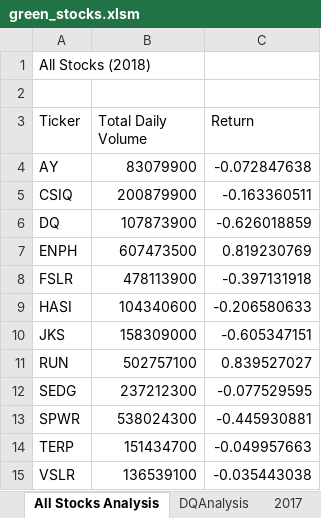
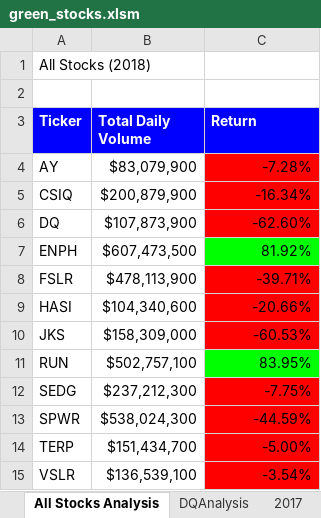
Before and after one commit to smacpherson2021/stock-analysis, an Excel workbook: green_stocks.xlsm, sheet All Stocks Analysis, drawn as a sheet; values as stored, in another font and other column widths than the file's, no borders; the diff names each change by its address in the sheet, - before the commit and + after, or states it on an @@ line.

Commit message:
Add files via upload

```diff
--- a/green_stocks.xlsm (sheet All Stocks Analysis)
+++ b/green_stocks.xlsm (sheet All Stocks Analysis)
@@ A3:C3 fill: none → #0000FF, bold: off → on, text colour: black → #FFFFFF @@
-B4 (Total Daily Volume): 83079900
+B4 (Total Daily Volume): $83,079,900
-C4 (Return): -0.072847638
+C4 (Return): -7.28%
-C4:C6 fill: none
+C4:C6 fill: #FF0000
-B5 (Total Daily Volume): 200879900
+B5 (Total Daily Volume): $200,879,900
-C5 (Return): -0.163360511
+C5 (Return): -16.34%
-B6 (Total Daily Volume): 107873900
+B6 (Total Daily Volume): $107,873,900
-C6 (Return): -0.626018859
+C6 (Return): -62.60%
-B7 (Total Daily Volume): 607473500
+B7 (Total Daily Volume): $607,473,500
-C7 (Return): 0.819230769
+C7 (Return): 81.92%
-C7 fill: none
+C7 fill: #00FF00
-B8 (Total Daily Volume): 478113900
+B8 (Total Daily Volume): $478,113,900
-C8 (Return): -0.397131918
+C8 (Return): -39.71%
-C8:C10 fill: none
+C8:C10 fill: #FF0000
-B9 (Total Daily Volume): 104340600
+B9 (Total Daily Volume): $104,340,600
-C9 (Return): -0.206580633
+C9 (Return): -20.66%
-B10 (Total Daily Volume): 158309000
+B10 (Total Daily Volume): $158,309,000
-C10 (Return): -0.605347151
+C10 (Return): -60.53%
-B11 (Total Daily Volume): 502757100
+B11 (Total Daily Volume): $502,757,100
-C11 (Return): 0.839527027
+C11 (Return): 83.95%
-C11 fill: none
+C11 fill: #00FF00
-B12 (Total Daily Volume): 237212300
+B12 (Total Daily Volume): $237,212,300
-C12 (Return): -0.077529595
+C12 (Return): -7.75%
-C12:C15 fill: none
+C12:C15 fill: #FF0000
-B13 (Total Daily Volume): 538024300
+B13 (Total Daily Volume): $538,024,300
-C13 (Return): -0.445930881
+C13 (Return): -44.59%
-B14 (Total Daily Volume): 151434700
+B14 (Total Daily Volume): $151,434,700
-C14 (Return): -0.049957663
+C14 (Return): -5.00%
-B15 (Total Daily Volume): 136539100
+B15 (Total Daily Volume): $136,539,100
-C15 (Return): -0.035443038
+C15 (Return): -3.54%
```
